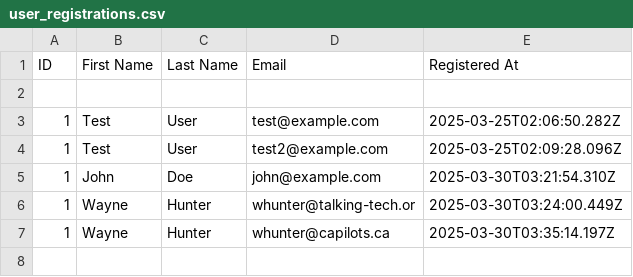
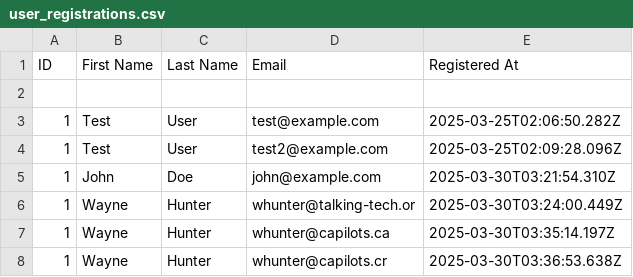
Before and after one commit to thegraygeek/answerbot, a CSV file: user_registrations.csv, drawn as a sheet; the diff names each change by its address in the sheet, - before the commit and + after, or states it on an @@ line.

```diff
--- a/user_registrations.csv
+++ b/user_registrations.csv
+row 8: 1 | Wayne | Hunter | whunter@capilots.cr | 2025-03-30T03:36:53.638Z
```
Also changed, not shown: 2 other files.
